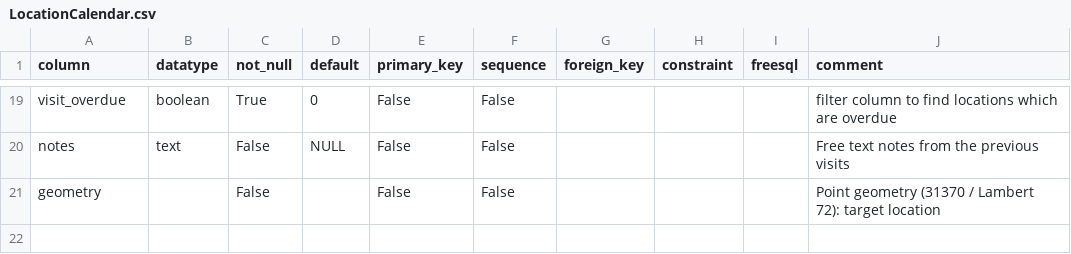
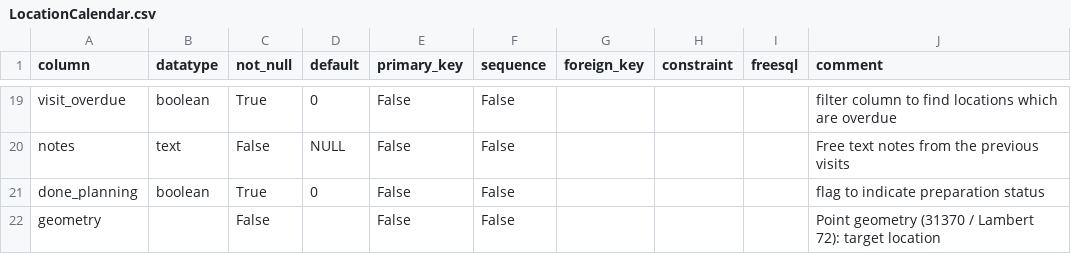
Before and after one commit to inbo/n2khab-mne-monitoring, a CSV file: 900_database_organization/db_structure/LocationCalendar.csv, drawn as a sheet; only a part is shown, gaps mark what is left out; the diff names each change by its address in the sheet, - before the commit and + after, or states it on an @@ line.

Commit message:
dbinit: qgis field prep; tag "done preparation"

```diff
--- a/900_database_organization/db_structure/LocationCalendar.csv
+++ b/900_database_organization/db_structure/LocationCalendar.csv
+row 21: done_planning | boolean | True | 0 | False | False |  |  |  | flag to indicate preparation status
```
Also changed, not shown: 900_database_organization/db_structure/VIEWS.csv, 2 other files.
